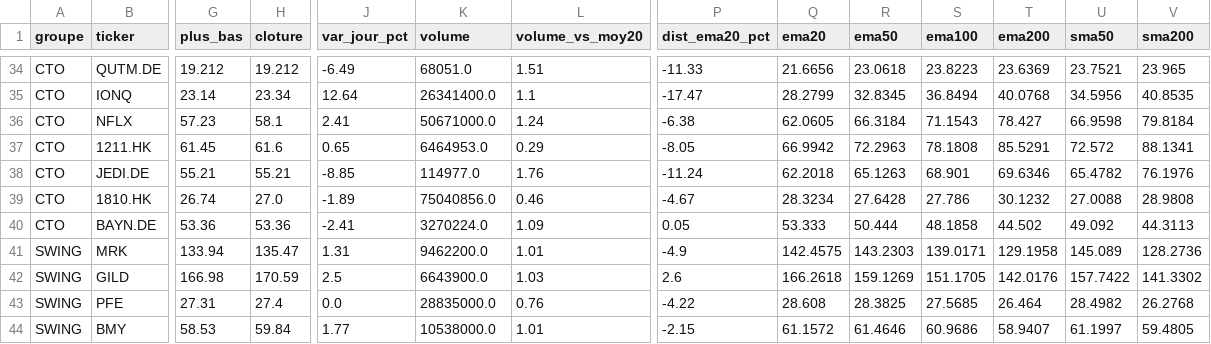
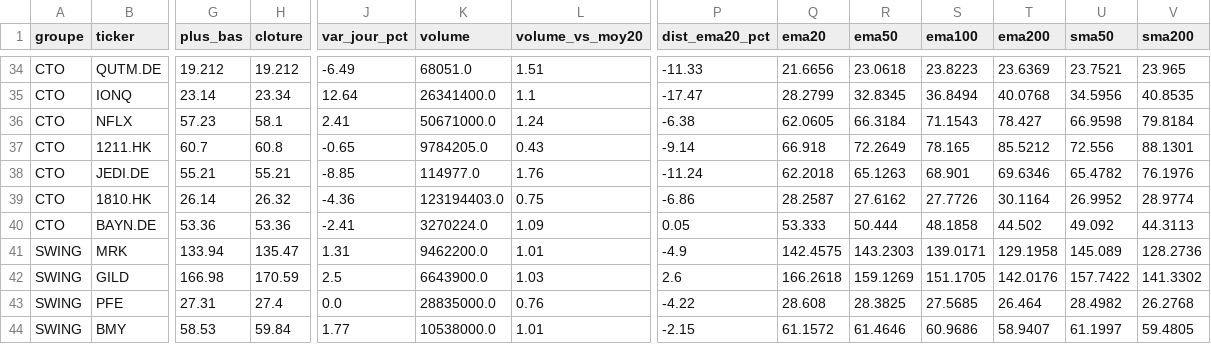
Before and after one commit to hay2ra/analyse-technique, a CSV file: data/synthese.csv, drawn as a sheet; only a part is shown, gaps mark what is left out; the diff covers the shown part only; the diff names each change by its address in the sheet, - before the commit and + after, or states it on an @@ line.

```diff
--- a/data/synthese.csv
+++ b/data/synthese.csv
-G37 (plus_bas): 61.45
+G37 (plus_bas): 60.7
-H37 (cloture): 61.6
+H37 (cloture): 60.8
-J37 (var_jour_pct): 0.65
+J37 (var_jour_pct): -0.65
-K37 (volume): 6464953.0
+K37 (volume): 9784205.0
-L37 (volume_vs_moy20): 0.29
+L37 (volume_vs_moy20): 0.43
-P37 (dist_ema20_pct): -8.05
+P37 (dist_ema20_pct): -9.14
-Q37 (ema20): 66.9942
+Q37 (ema20): 66.918
-R37 (ema50): 72.2963
+R37 (ema50): 72.2649
-S37 (ema100): 78.1808
+S37 (ema100): 78.165
-T37 (ema200): 85.5291
+T37 (ema200): 85.5212
-U37 (sma50): 72.572
+U37 (sma50): 72.556
-V37 (sma200): 88.1341
+V37 (sma200): 88.1301
-G39 (plus_bas): 26.74
+G39 (plus_bas): 26.14
-H39 (cloture): 27.0
+H39 (cloture): 26.32
-J39 (var_jour_pct): -1.89
+J39 (var_jour_pct): -4.36
-K39 (volume): 75040856.0
+K39 (volume): 123194403.0
-L39 (volume_vs_moy20): 0.46
+L39 (volume_vs_moy20): 0.75
-P39 (dist_ema20_pct): -4.67
+P39 (dist_ema20_pct): -6.86
-Q39 (ema20): 28.3234
+Q39 (ema20): 28.2587
-R39 (ema50): 27.6428
+R39 (ema50): 27.6162
-S39 (ema100): 27.786
+S39 (ema100): 27.7726
-T39 (ema200): 30.1232
+T39 (ema200): 30.1164
-U39 (sma50): 27.0088
+U39 (sma50): 26.9952
-V39 (sma200): 28.9808
+V39 (sma200): 28.9774
```
Also changed, not shown: 86 edited cells elsewhere in this file, data/scan.csv, 6 other files.
